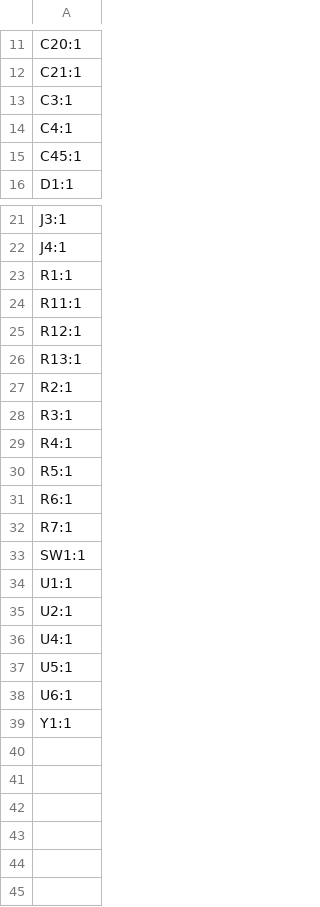
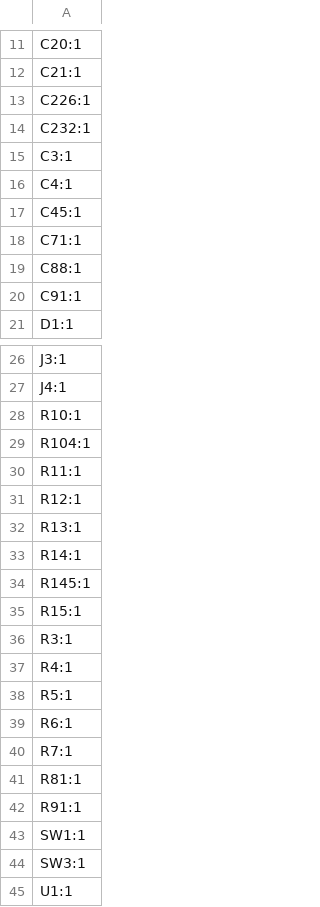
Before and after one commit to shourya2007mittal-hub/Hybrid-Pico, a CSV file: Production/designators.csv, drawn as a sheet; only a part is shown, gaps mark what is left out; the shorter side is filled out with more unchanged rows.

```diff
--- a/Production/designators.csv
+++ b/Production/designators.csv
@@ -12,2 +12,4 @@ C20:1
 C21:1
+C226:1
+C232:1
 C3:1
@@ -15,2 +17,5 @@ C4:1
 C45:1
+C71:1
+C88:1
+C91:1
 D1:1
@@ -22,3 +27,4 @@ J3:1
 J4:1
-R1:1
+R10:1
+R104:1
 R11:1
@@ -26,3 +32,5 @@ R12:1
 R13:1
-R2:1
+R14:1
+R145:1
+R15:1
 R3:1
@@ -32,3 +40,6 @@ R6:1
 R7:1
+R81:1
+R91:1
 SW1:1
+SW3:1
 U1:1
```
Also changed, not shown: Production/bom.csv, Production/positions.csv, 2 other files.
